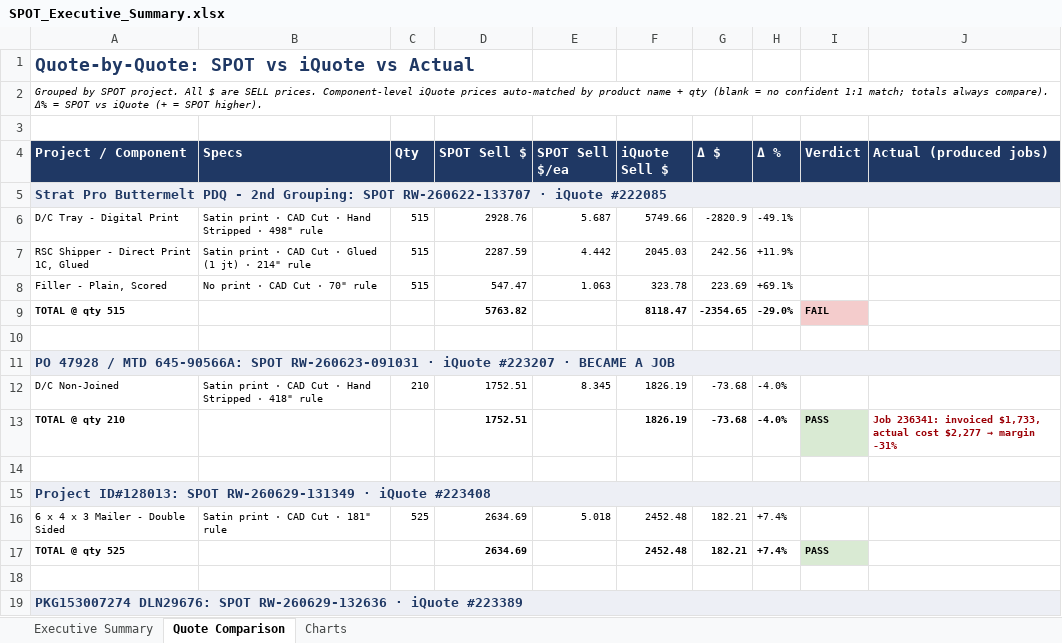
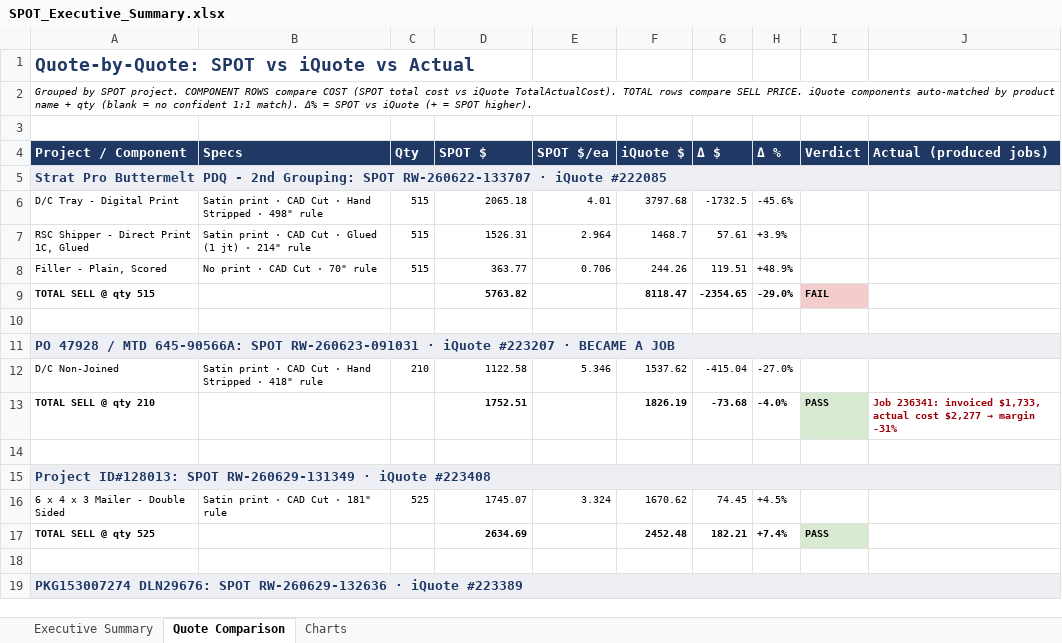
Before and after one commit to ariley-111/SPOT-Cloud-R2.0, an Excel workbook: frontend/public/SPOT_Executive_Summary.xlsx, sheet Quote Comparison, drawn as a sheet; only a part is shown; values as stored, in another font and other column widths than the file's, no borders; the diff covers the shown part only; the diff names each change by its address in the sheet, - before the commit and + after, or states it on an @@ line.

```diff
--- a/frontend/public/SPOT_Executive_Summary.xlsx (sheet Quote Comparison)
+++ b/frontend/public/SPOT_Executive_Summary.xlsx (sheet Quote Comparison)
-A2 (Project / Component): …SPOT project. All $ are SELL prices. Component-level iQuote prices auto-matched by product name + qty (blank = no confident 1:1 match; totals always compare). Δ% =…
+A2 (Project / Component): …SPOT project. COMPONENT ROWS compare COST (SPOT total cost vs iQuote TotalActualCost). TOTAL rows compare SELL PRICE. iQuote components auto-matched by product name + qty (blank = no confident 1:1 match). Δ% =…
-D4: SPOT Sell $
+D4: SPOT $
-E4: SPOT Sell $/ea
+E4: SPOT $/ea
-F4: iQuote Sell $
+F4: iQuote $
-D6 (SPOT $): 2928.76
+D6 (SPOT $): 2065.18
-E6 (SPOT $/ea): 5.687
+E6 (SPOT $/ea): 4.01
-F6 (iQuote $): 5749.66
+F6 (iQuote $): 3797.68
-G6 (Δ $): -2820.9
+G6 (Δ $): -1732.5
-H6 (Δ %): -49.1%
+H6 (Δ %): -45.6%
-D7 (SPOT $): 2287.59
+D7 (SPOT $): 1526.31
-E7 (SPOT $/ea): 4.442
+E7 (SPOT $/ea): 2.964
-F7 (iQuote $): 2045.03
+F7 (iQuote $): 1468.7
-G7 (Δ $): 242.56
+G7 (Δ $): 57.61
-H7 (Δ %): +11.9%
+H7 (Δ %): +3.9%
-D8 (SPOT $): 547.47
+D8 (SPOT $): 363.77
-E8 (SPOT $/ea): 1.063
+E8 (SPOT $/ea): 0.706
-F8 (iQuote $): 323.78
+F8 (iQuote $): 244.26
-G8 (Δ $): 223.69
+G8 (Δ $): 119.51
-H8 (Δ %): +69.1%
+H8 (Δ %): +48.9%
-A9 (Project / Component): TOTAL @ qty 515
+A9 (Project / Component): TOTAL SELL @ qty 515
-D12 (SPOT $): 1752.51
+D12 (SPOT $): 1122.58
-E12 (SPOT $/ea): 8.345
+E12 (SPOT $/ea): 5.346
-F12 (iQuote $): 1826.19
+F12 (iQuote $): 1537.62
-G12 (Δ $): -73.68
+G12 (Δ $): -415.04
-H12 (Δ %): -4.0%
+H12 (Δ %): -27.0%
-A13 (Project / Component): TOTAL @ qty 210
+A13 (Project / Component): TOTAL SELL @ qty 210
-D16 (SPOT $): 2634.69
+D16 (SPOT $): 1745.07
-E16 (SPOT $/ea): 5.018
+E16 (SPOT $/ea): 3.324
-F16 (iQuote $): 2452.48
+F16 (iQuote $): 1670.62
-G16 (Δ $): 182.21
+G16 (Δ $): 74.45
-H16 (Δ %): +7.4%
+H16 (Δ %): +4.5%
-A17 (Project / Component): TOTAL @ qty 525
+A17 (Project / Component): TOTAL SELL @ qty 525
```
Also changed, not shown: 426 edited cells elsewhere in this sheet, 1 other file.
